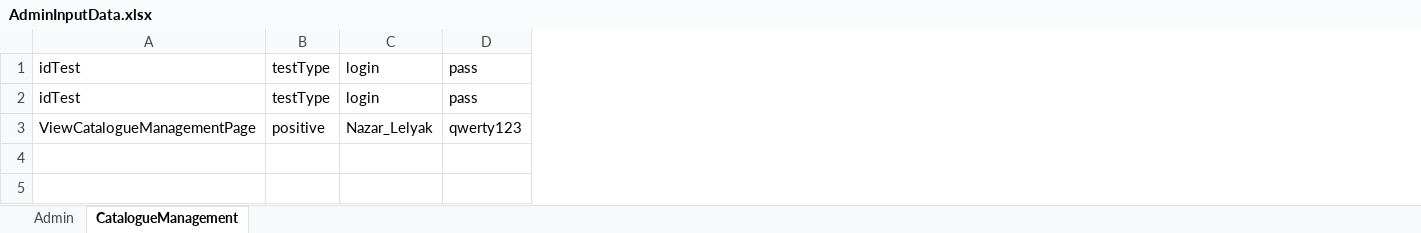
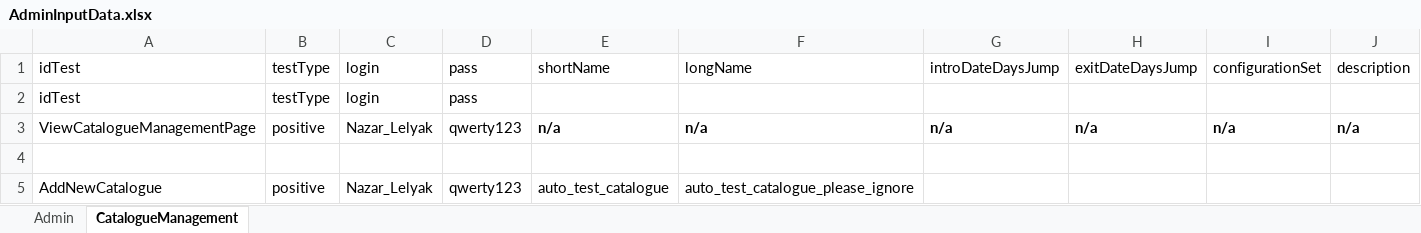
Before and after one commit to nazar-art/demo_auto, an Excel workbook: AdminInputData.xlsx, sheet CatalogueManagement, drawn as a sheet; values as stored, in another font and other column widths than the file's, no borders; the diff names each change by its address in the sheet, - before the commit and + after, or states it on an @@ line.

Commit message:
add kick off for second catalogues test

```diff
--- a/AdminInputData.xlsx (sheet CatalogueManagement)
+++ b/AdminInputData.xlsx (sheet CatalogueManagement)
+column E, rows 1-3: shortName |  | n/a
+column F, rows 1-3: longName |  | n/a
+column G, rows 1-3: introDateDaysJump |  | n/a
+column H, rows 1-3: exitDateDaysJump |  | n/a
+column I, rows 1-3: configurationSet |  | n/a
+column J, rows 1-3: description |  | n/a
+row 4: (empty)
+row 5: AddNewCatalogue | positive | Nazar_Lelyak | qwerty123 | auto_test_catalogue | auto_test_catalogue_please_ignore
```
Also changed, not shown: 3 other files.
